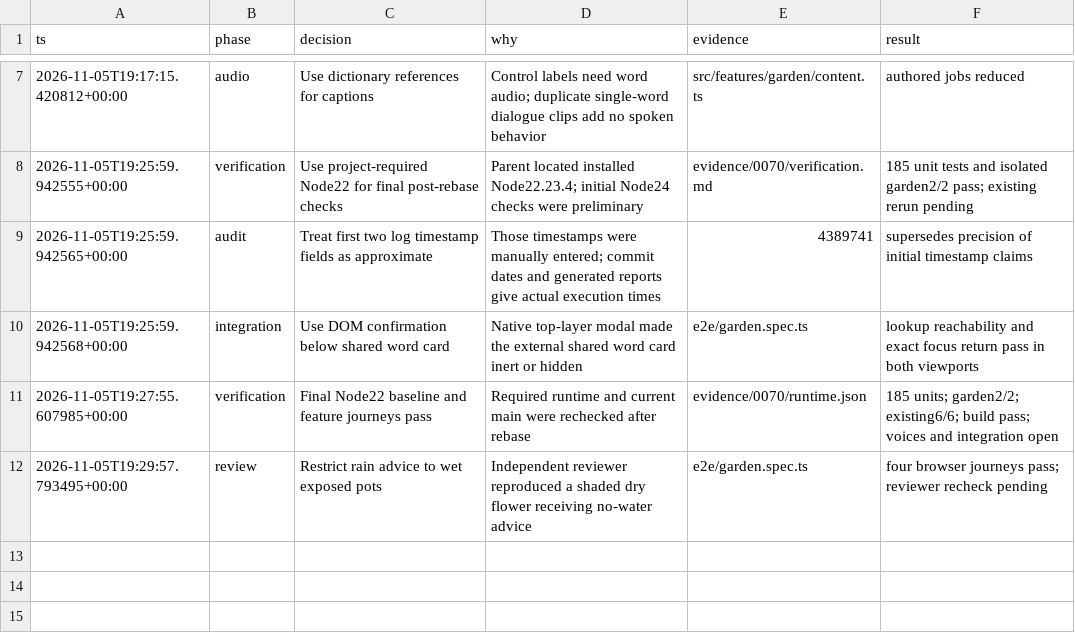
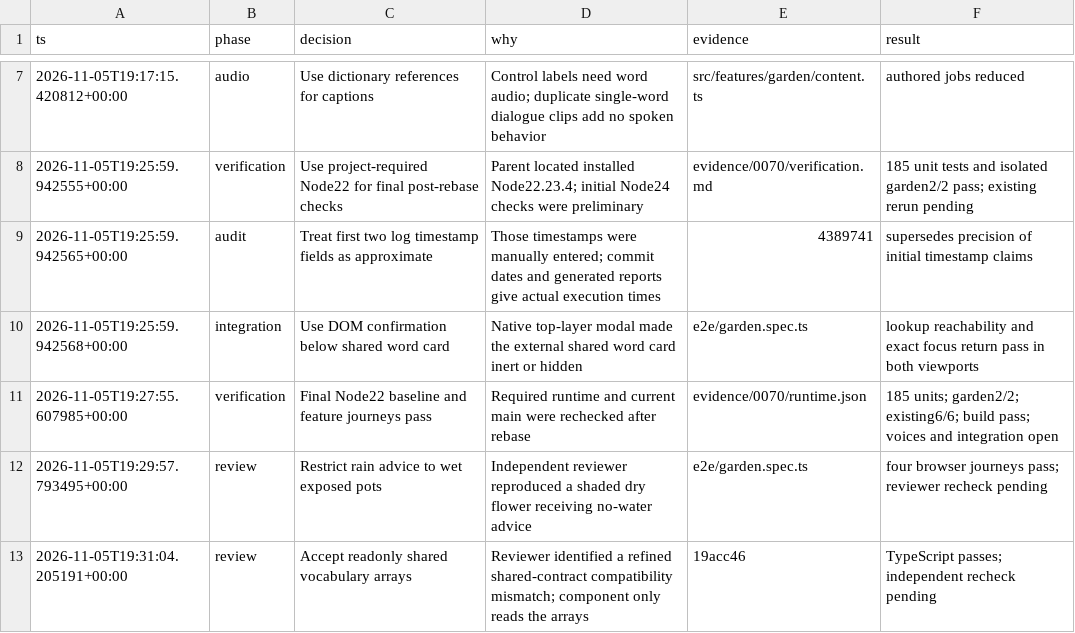
Before and after one commit to CallumHemsley/junyan, a TSV file: evidence/0070/decisions.tsv, drawn as a sheet; only a part is shown, gaps mark what is left out; the diff names each change by its address in the sheet, - before the commit and + after, or states it on an @@ line.

Commit message:
Record garden review fixes and remaining release gates

```diff
--- a/evidence/0070/decisions.tsv
+++ b/evidence/0070/decisions.tsv
+row 13: 2026-11-05T19:31:04.205191+00:00 | review | Accept readonly shared vocabulary arrays | Reviewer identified a refined shared-contract compatibility mismatch; component only reads the arrays | 19acc46 | TypeScript passes; independent recheck pending
```
Also changed, not shown: 3 other files.
